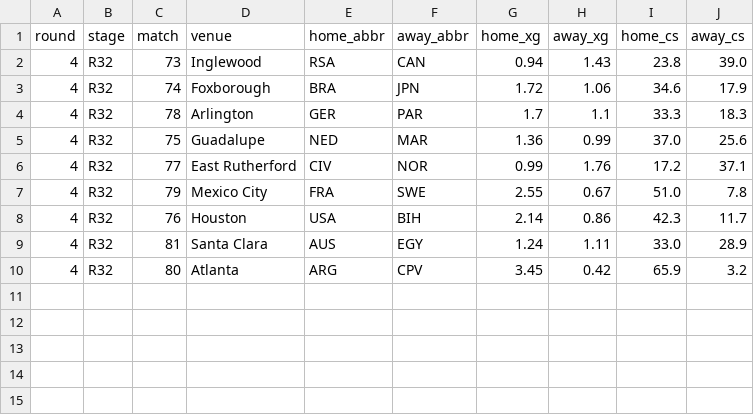
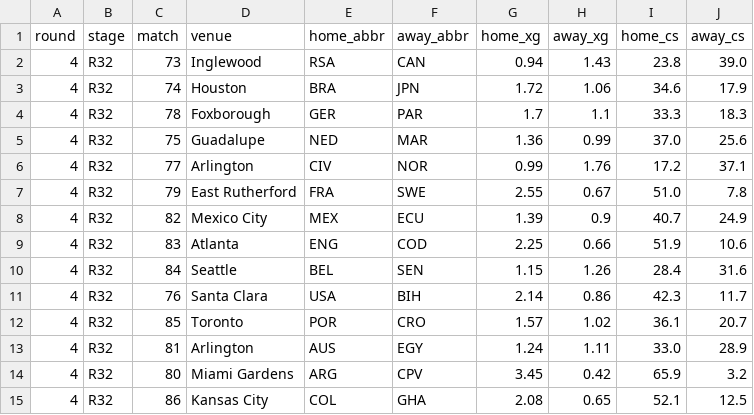
Before and after one commit to skyefung02/world-cup-fantasy-2026, a CSV file: data/knockout_fixtures.csv, drawn as a sheet.

```diff
--- a/data/knockout_fixtures.csv
+++ b/data/knockout_fixtures.csv
@@ -2,9 +2,14 @@ round,stage,match,venue,home_abbr,away_abbr,home_xg,away_xg,home_cs,away_cs
 4,R32,73,Inglewood,RSA,CAN,0.94,1.43,23.8,39.0
-4,R32,74,Foxborough,BRA,JPN,1.72,1.06,34.6,17.9
-4,R32,78,Arlington,GER,PAR,1.7,1.1,33.3,18.3
+4,R32,74,Houston,BRA,JPN,1.72,1.06,34.6,17.9
+4,R32,78,Foxborough,GER,PAR,1.7,1.1,33.3,18.3
 4,R32,75,Guadalupe,NED,MAR,1.36,0.99,37.0,25.6
-4,R32,77,East Rutherford,CIV,NOR,0.99,1.76,17.2,37.1
-4,R32,79,Mexico City,FRA,SWE,2.55,0.67,51.0,7.8
-4,R32,76,Houston,USA,BIH,2.14,0.86,42.3,11.7
-4,R32,81,Santa Clara,AUS,EGY,1.24,1.11,33.0,28.9
-4,R32,80,Atlanta,ARG,CPV,3.45,0.42,65.9,3.2
+4,R32,77,Arlington,CIV,NOR,0.99,1.76,17.2,37.1
+4,R32,79,East Rutherford,FRA,SWE,2.55,0.67,51.0,7.8
+4,R32,82,Mexico City,MEX,ECU,1.39,0.9,40.7,24.9
+4,R32,83,Atlanta,ENG,COD,2.25,0.66,51.9,10.6
+4,R32,84,Seattle,BEL,SEN,1.15,1.26,28.4,31.6
+4,R32,76,Santa Clara,USA,BIH,2.14,0.86,42.3,11.7
+4,R32,85,Toronto,POR,CRO,1.57,1.02,36.1,20.7
+4,R32,81,Arlington,AUS,EGY,1.24,1.11,33.0,28.9
+4,R32,80,Miami Gardens,ARG,CPV,3.45,0.42,65.9,3.2
+4,R32,86,Kansas City,COL,GHA,2.08,0.65,52.1,12.5
```
Also changed, not shown: data/knockout_team_probs.csv, data/knockout_team_rounds.csv, 5 other files.
